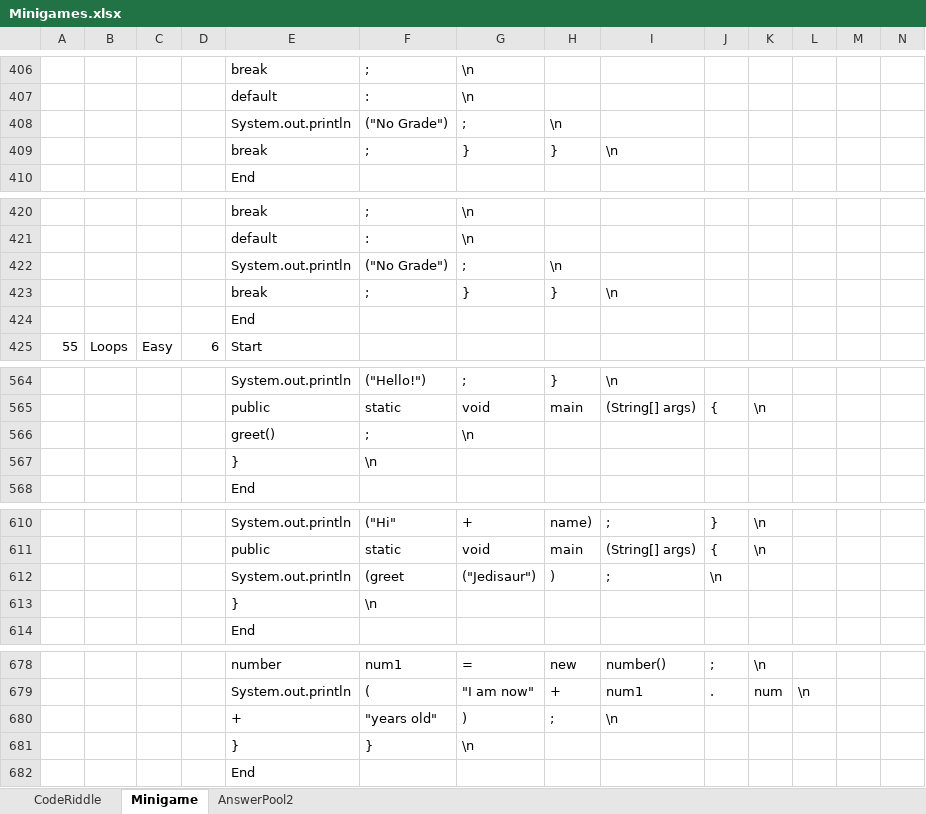
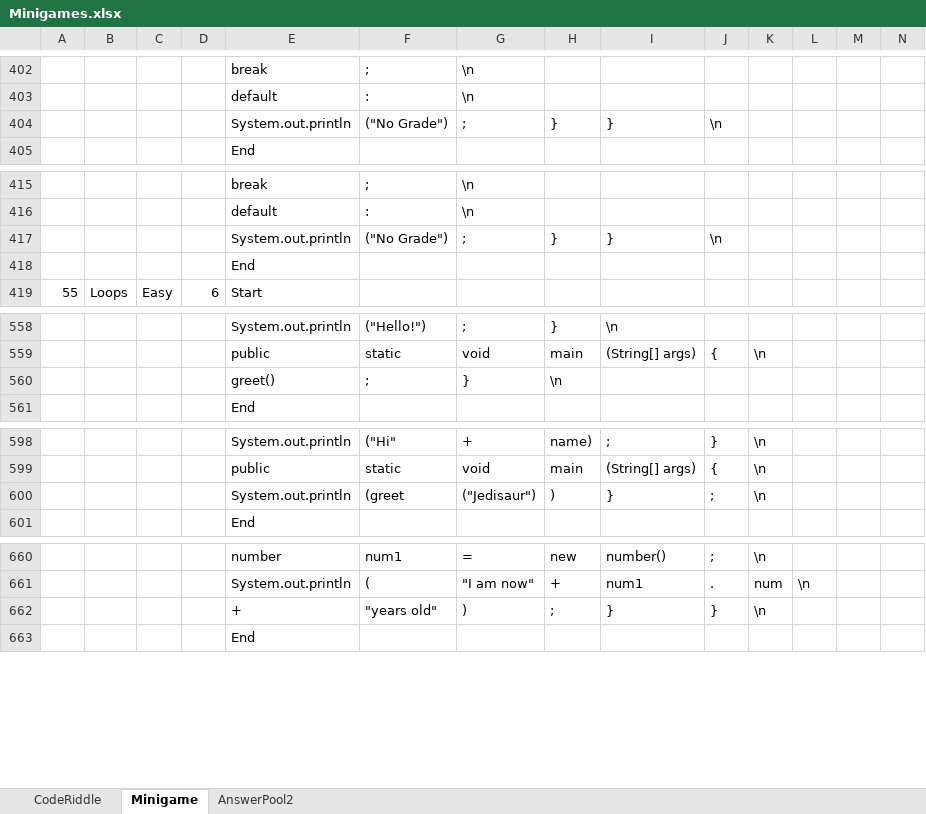
Before and after one commit to fernandezaaron/CodexLearning, an Excel workbook: assets/excel/Minigames.xlsx, sheet Minigame, drawn as a sheet; only a part is shown, gaps mark what is left out; values as stored, in another font and other column widths than the file's, no borders; removed rows and columns are numbered as before the commit, all else as after; rows hold the shown columns only; the diff covers the shown part only; the diff names each change by its address in the sheet, - before the commit and + after, or states it on an @@ line.

```diff
--- a/assets/excel/Minigames.xlsx (sheet Minigame)
+++ b/assets/excel/Minigames.xlsx (sheet Minigame)
-H404: \n
+H404: }
-I404: (empty)
+I404: }
-J404: (empty)
+J404: \n
-row 409:  |  |  |  | break | ; | } | } | \n
-H417: \n
+H417: }
-I417: (empty)
+I417: }
-J417: (empty)
+J417: \n
-row 423:  |  |  |  | break | ; | } | } | \n
-G560: \n
+G560: }
-H560: (empty)
+H560: \n
-row 567:  |  |  |  | } | \n
-I600: ;
+I600: }
-J600: \n
+J600: ;
-K600: (empty)
+K600: \n
-row 613:  |  |  |  | } | \n
-I662: \n
+I662: }
-J662: (empty)
+J662: }
-K662: (empty)
+K662: \n
-row 681:  |  |  |  | } | } | \n
```
Also changed, not shown: 1 added row, 15 removed rows and 30 edited cells elsewhere in this sheet, sheet CodeRiddle, 2 other files.
